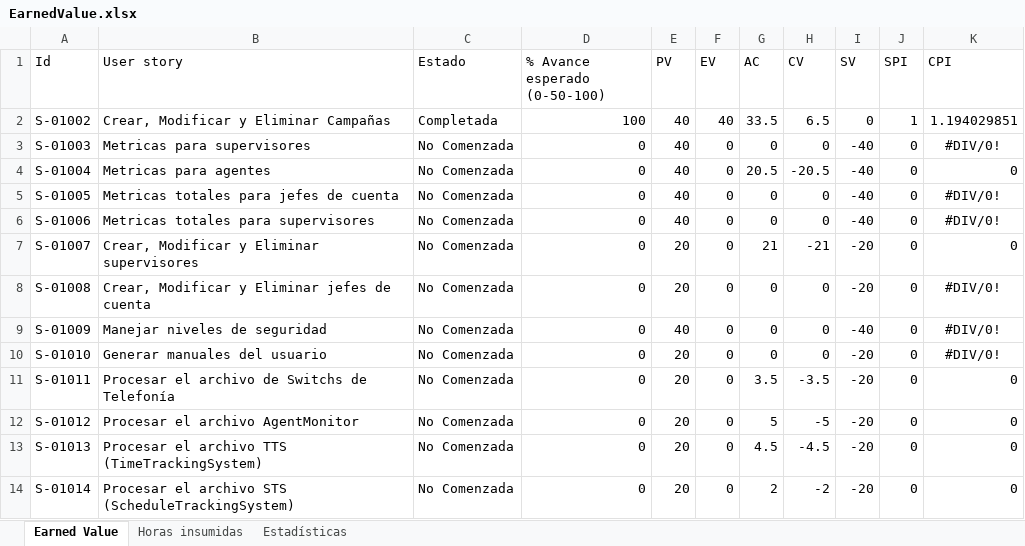
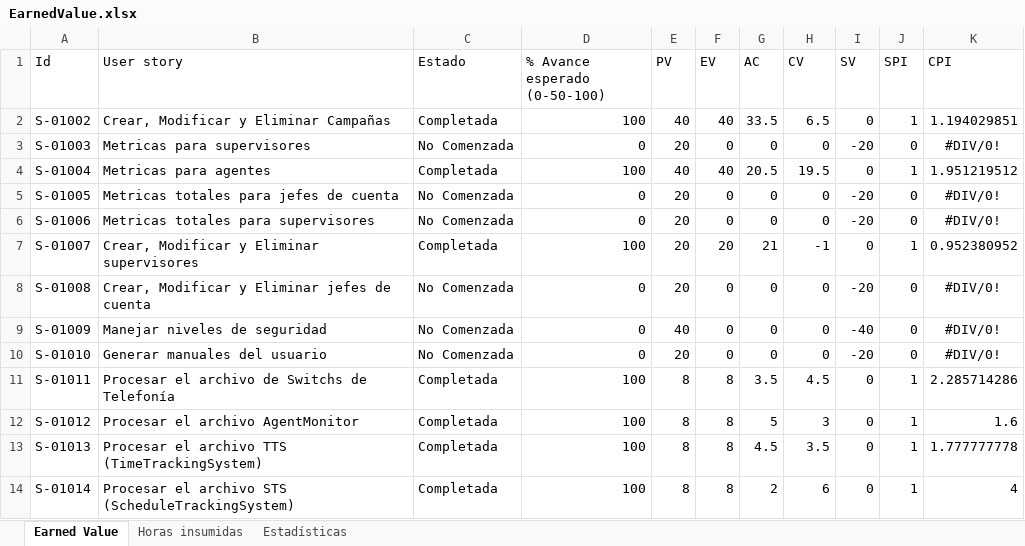
Before and after one commit to nicohen/bob-patinho, an Excel workbook: Documentacion/Minutas e informes/EarnedValue.xlsx, sheet Earned Value, drawn as a sheet; only a part is shown; values as stored, in another font and other column widths than the file's, no borders; the diff covers the shown part only; the diff names each change by its address in the sheet, - before the commit and + after, or states it on an @@ line.

```diff
--- a/Documentacion/Minutas e informes/EarnedValue.xlsx (sheet Earned Value)
+++ b/Documentacion/Minutas e informes/EarnedValue.xlsx (sheet Earned Value)
-E3 (PV): 40
+E3 (PV): 20
-I3 (SV): -40
+I3 (SV): -20
-C4 (Estado): No Comenzada
+C4 (Estado): Completada
-D4 (% Avance esperado (0-50-100)): 0
+D4 (% Avance esperado (0-50-100)): 100
-F4 (EV): 0
+F4 (EV): 40
-H4 (CV): -20.5
+H4 (CV): 19.5
-I4 (SV): -40
+I4 (SV): 0
-J4 (SPI): 0
+J4 (SPI): 1
-K4 (CPI): 0
+K4 (CPI): 1.951219512
-E5:E6 (PV): 40
+E5:E6 (PV): 20
-I5:I6 (SV): -40
+I5:I6 (SV): -20
-C7 (Estado): No Comenzada
+C7 (Estado): Completada
-D7 (% Avance esperado (0-50-100)): 0
+D7 (% Avance esperado (0-50-100)): 100
-F7 (EV): 0
+F7 (EV): 20
-H7 (CV): -21
+H7 (CV): -1
-I7 (SV): -20
+I7 (SV): 0
-J7 (SPI): 0
+J7 (SPI): 1
-K7 (CPI): 0
+K7 (CPI): 0.952380952
-C11:C14 (Estado): No Comenzada
+C11:C14 (Estado): Completada
-D11:D14 (% Avance esperado (0-50-100)): 0
+D11:D14 (% Avance esperado (0-50-100)): 100
-E11:E14 (PV): 20
+E11:E14 (PV): 8
-F11:F14 (EV): 0
+F11:F14 (EV): 8
-H11 (CV): -3.5
+H11 (CV): 4.5
-I11:I14 (SV): -20
+I11:I14 (SV): 0
-J11:J14 (SPI): 0
+J11:J14 (SPI): 1
-K11 (CPI): 0
+K11 (CPI): 2.285714286
-H12 (CV): -5
+H12 (CV): 3
-K12 (CPI): 0
+K12 (CPI): 1.6
-H13 (CV): -4.5
+H13 (CV): 3.5
-K13 (CPI): 0
+K13 (CPI): 1.777777778
-H14 (CV): -2
+H14 (CV): 6
-K14 (CPI): 0
+K14 (CPI): 4
```
Also changed, not shown: 4 added rows, 1 removed row and 15 edited cells elsewhere in this sheet, sheet Estadísticas, sheet Horas insumidas, formulas that keep their value, charts or pictures, 5 other files.
